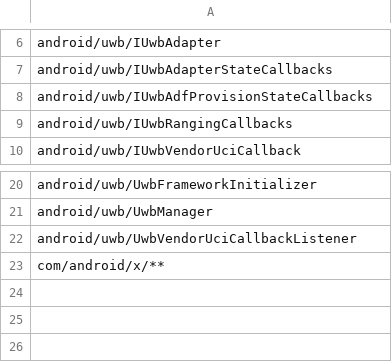
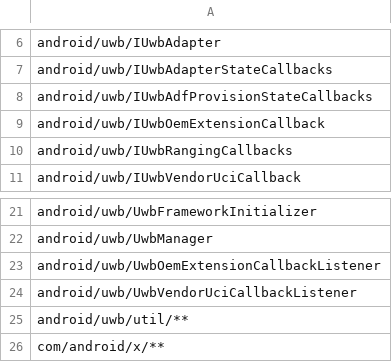
Before and after one commit to msft-mirror-aosp/platform.prebuilts.module_sdk.Uwb, a CSV file: current/hiddenapi/signature-patterns.csv, drawn as a sheet; only a part is shown, gaps mark what is left out; the diff names each change by its address in the sheet, - before the commit and + after, or states it on an @@ line.

Commit message:
DO NOT MERGE: Drop prebuilt files to android source tree.
The following files have been updated as part of this change:

current/Android.bp
current/snapshot-creation-build-number.txt
current/sdk_library/module-lib/framework-uwb-removed.txt
current/sdk_library/module-lib/framework-uwb-stubs.jar
current/sdk_library/module-lib/framework-uwb.srcjar
current/sdk_library/module-lib/framework-uwb.txt
current/sdk_library/module-lib/framework-uwb_annotations.zip
current/sdk_library/system/framework-uwb-removed.txt
current/sdk_library/system/framework-uwb-stubs.jar
current/sdk_library/system/framework-uwb.srcjar
current/sdk_library/system/framework-uwb.txt
current/sdk_library/system/framework-uwb_annotations.zip
current/sdk_library/public/framework-uwb-removed.txt
current/sdk_library/public/framework-uwb-stubs.jar
current/sdk_library/public/framework-uwb.srcjar
current/sdk_library/public/framework-uwb.txt
current/sdk_library/public/framework-uwb_annotations.zip
current/java_systemserver_libs/snapshot/jars/are/invalid/service-uwb.jar
current/licenses/build/soong/licenses/LICENSE
current/hiddenapi/annotation-flags.csv
current/hiddenapi/filtered-flags.csv
current/hiddenapi/filtered-stub-flags.csv
current/hiddenapi/index.csv
current/hiddenapi/metadata.csv
current/hiddenapi/signature-patterns.csv

Built here: ab/T1005628

This build IS suitable for public release.

The change is generated with prebuilt drop tool.

Test: presubmit
Bug: 269790979
Change-Id: I1e098d0775de0438e4f05ad5fdc4d37729f76962

```diff
--- a/current/hiddenapi/signature-patterns.csv
+++ b/current/hiddenapi/signature-patterns.csv
+row 9: android/uwb/IUwbOemExtensionCallback
+row 23: android/uwb/UwbOemExtensionCallbackListener
+row 25: android/uwb/util/**
```
Also changed, not shown: current/hiddenapi/filtered-flags.csv, current/hiddenapi/filtered-stub-flags.csv, 3 other files.
